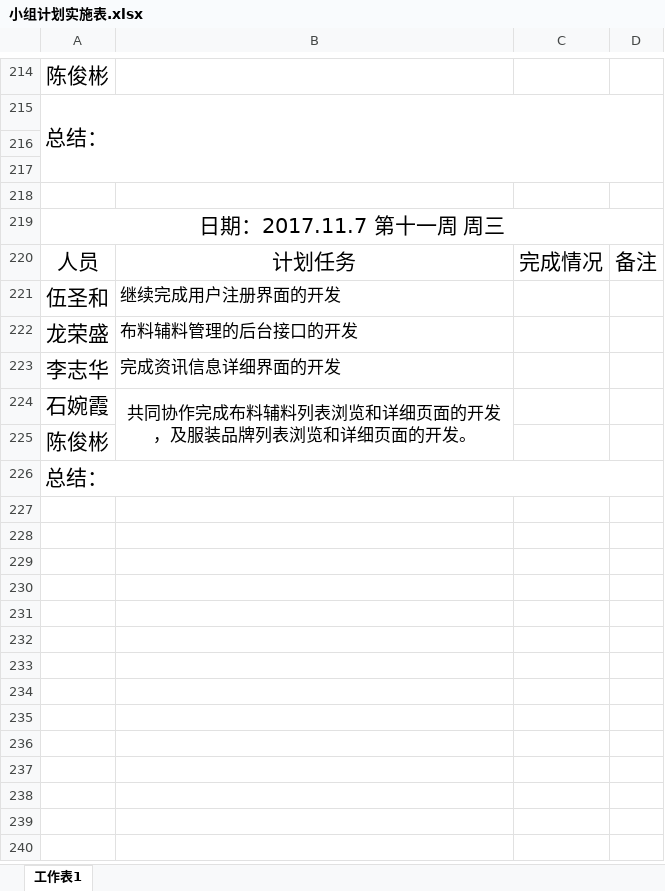
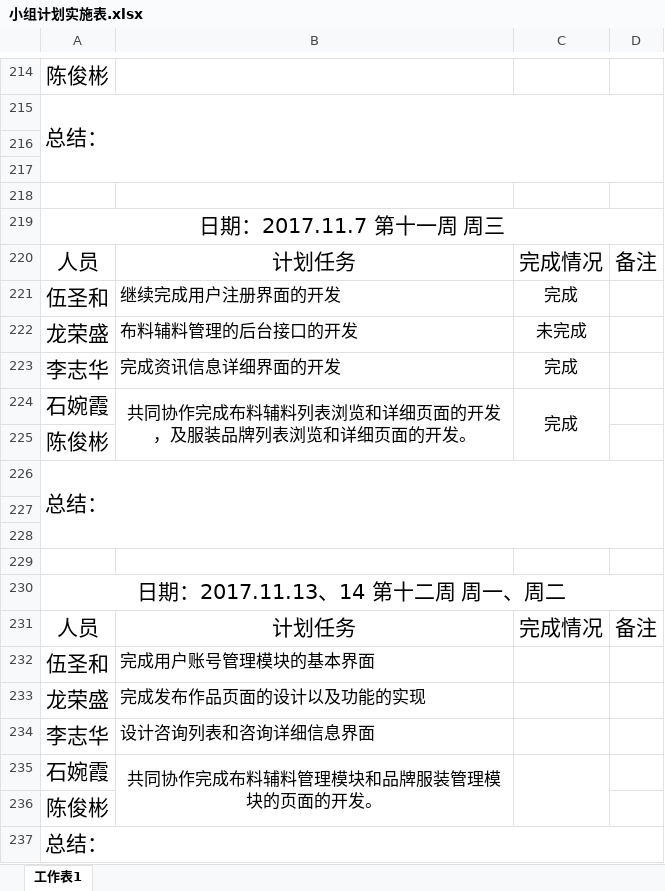
Before and after one commit to gdqysoft/fcsapp, an Excel workbook: 第二组/小组计划实施表.xlsx, sheet 工作表1, drawn as a sheet; only a part is shown, gaps mark what is left out; values as stored, in another font and other column widths than the file's, no borders; removed rows and columns are numbered as before the commit, all else as after; the diff names each change by its address in the sheet, - before the commit and + after, or states it on an @@ line.

Commit message:
Add files via upload

```diff
--- a/第二组/小组计划实施表.xlsx (sheet 工作表1)
+++ b/第二组/小组计划实施表.xlsx (sheet 工作表1)
-C221: (empty)
+C221: 完成
-C222: (empty)
+C222: 未完成
-C223:C224: (empty)
+C223:C224: 完成
-B224:B225 merged
+B224:B225 merged
+C224:C225 merged
+row 225: 陈俊彬
+row 226: 总结：
+row 227: (empty)
+row 228: (empty)
+row 229: (empty)
+row 230: 日期：2017.11.13、14 第十二周 周一、周二
+row 231: 人员 | 计划任务 | 完成情况 | 备注
+row 232: 伍圣和 | 完成用户账号管理模块的基本界面
+row 233: 龙荣盛 | 完成发布作品页面的设计以及功能的实现
+row 234: 李志华 | 设计咨询列表和咨询详细信息界面
+row 235: 石婉霞 | 共同协作完成布料辅料管理模块和品牌服装管理模块的页面的开发。
```
